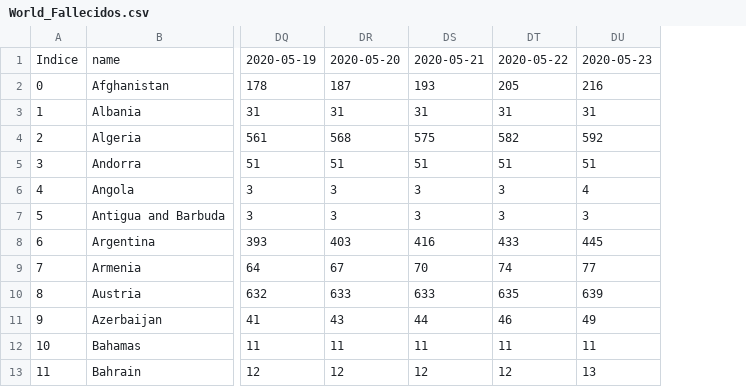
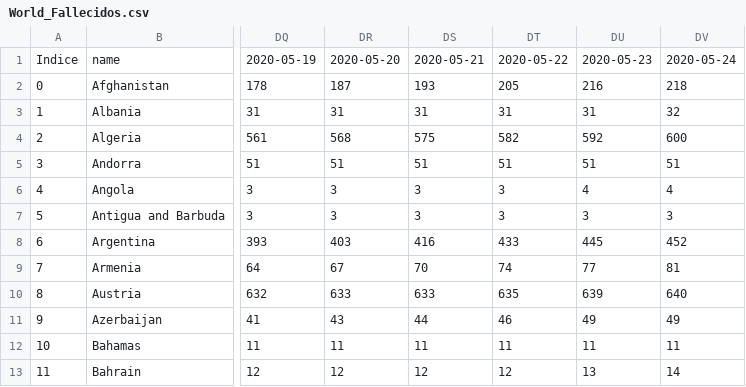
Before and after one commit to mmatabuena/forecastCovid, a CSV file: Data/World/World_Fallecidos.csv, drawn as a sheet; only a part is shown, gaps mark what is left out; the diff names each change by its address in the sheet, - before the commit and + after, or states it on an @@ line.

```diff
--- a/Data/World/World_Fallecidos.csv
+++ b/Data/World/World_Fallecidos.csv
+column DV, rows 1-13: 2020-05-24 | 218 | 32 | 600 | 51 | 4 | 3 | 452 | 81 | 640 | 49 | 11 | 14
```
Also changed, not shown: 4 other files.
